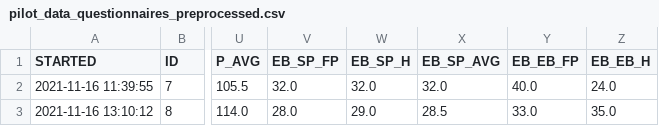
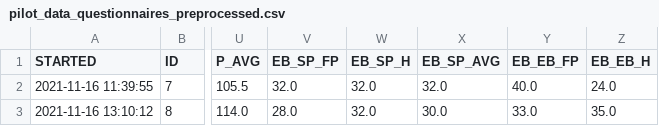
Before and after one commit to ELI-VR/ELI-VR-DataAnalysis, a CSV file: Preprocessing/pilot_data_questionnaires_preprocessed.csv, drawn as a sheet; only a part is shown, gaps mark what is left out; the diff names each change by its address in the sheet, - before the commit and + after, or states it on an @@ line.

```diff
--- a/Preprocessing/pilot_data_questionnaires_preprocessed.csv
+++ b/Preprocessing/pilot_data_questionnaires_preprocessed.csv
-W3 (EB_SP_H): 29.0
+W3 (EB_SP_H): 32.0
-X3 (EB_SP_AVG): 28.5
+X3 (EB_SP_AVG): 30.0
```
Also changed, not shown: 1 other file.
